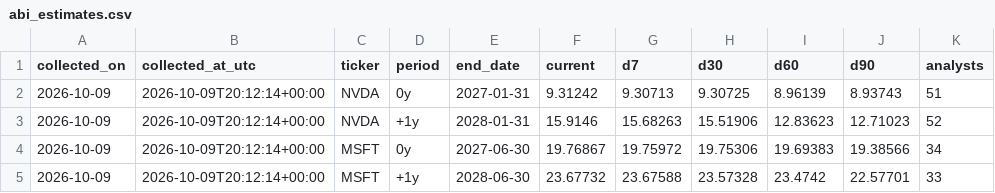
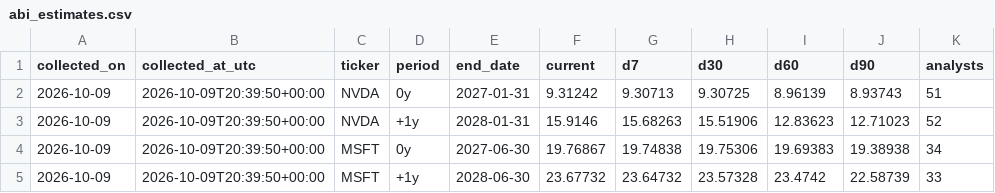
Before and after one commit to dlockar1mtg/MacroIntelligencePlatform, a CSV file: state/abi_estimates.csv, drawn as a sheet.

```diff
--- a/state/abi_estimates.csv
+++ b/state/abi_estimates.csv
@@ -1,5 +1,5 @@
 collected_on,collected_at_utc,ticker,period,end_date,current,d7,d30,d60,d90,analysts
-2026-10-09,2026-10-09T20:12:14+00:00,NVDA,0y,2027-01-31,9.31242,9.30713,9.30725,8.96139,8.93743,51
-2026-10-09,2026-10-09T20:12:14+00:00,NVDA,+1y,2028-01-31,15.9146,15.68263,15.51906,12.83623,12.71023,52
-2026-10-09,2026-10-09T20:12:14+00:00,MSFT,0y,2027-06-30,19.76867,19.75972,19.75306,19.69383,19.38566,34
-2026-10-09,2026-10-09T20:12:14+00:00,MSFT,+1y,2028-06-30,23.67732,23.67588,23.57328,23.4742,22.57701,33
+2026-10-09,2026-10-09T20:39:50+00:00,NVDA,0y,2027-01-31,9.31242,9.30713,9.30725,8.96139,8.93743,51
+2026-10-09,2026-10-09T20:39:50+00:00,NVDA,+1y,2028-01-31,15.9146,15.68263,15.51906,12.83623,12.71023,52
+2026-10-09,2026-10-09T20:39:50+00:00,MSFT,0y,2027-06-30,19.76867,19.74838,19.75306,19.69383,19.38938,34
+2026-10-09,2026-10-09T20:39:50+00:00,MSFT,+1y,2028-06-30,23.67732,23.64732,23.57328,23.4742,22.58739,33
```
Also changed, not shown: 1 other file.
